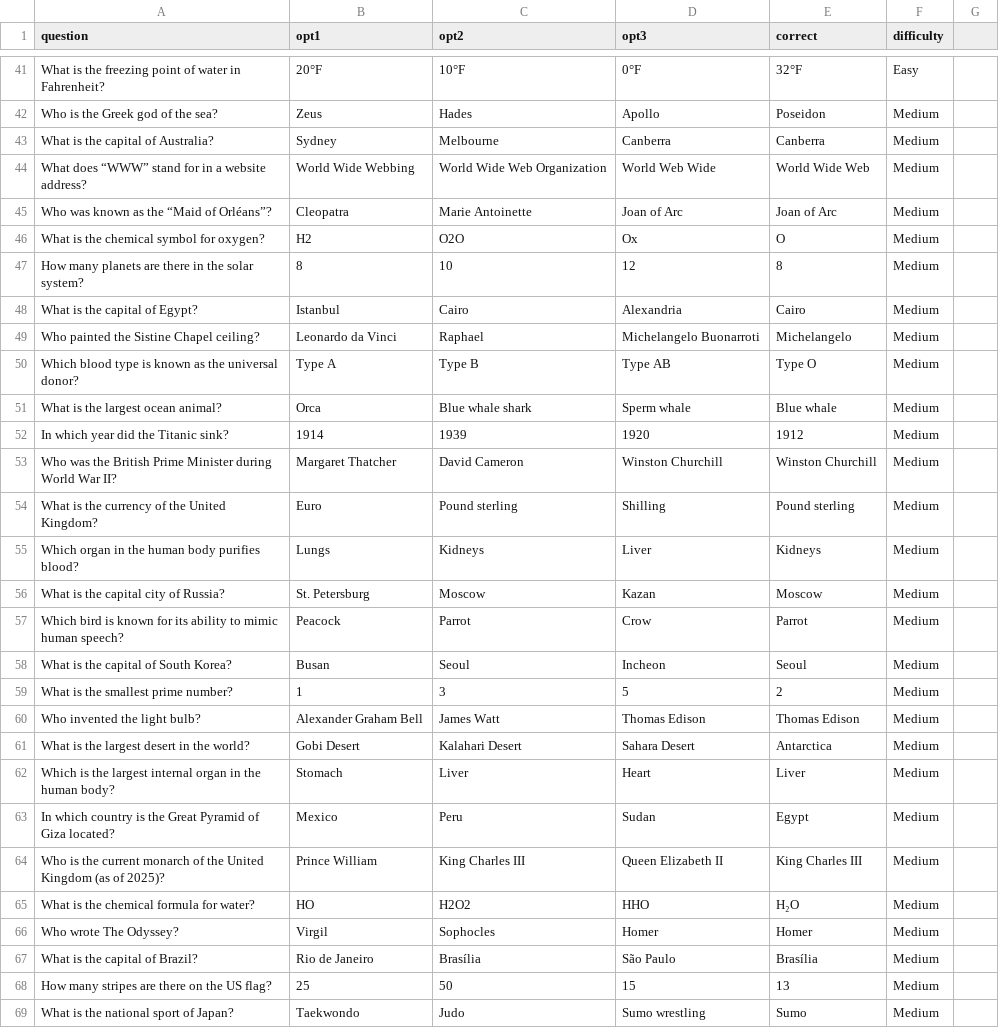
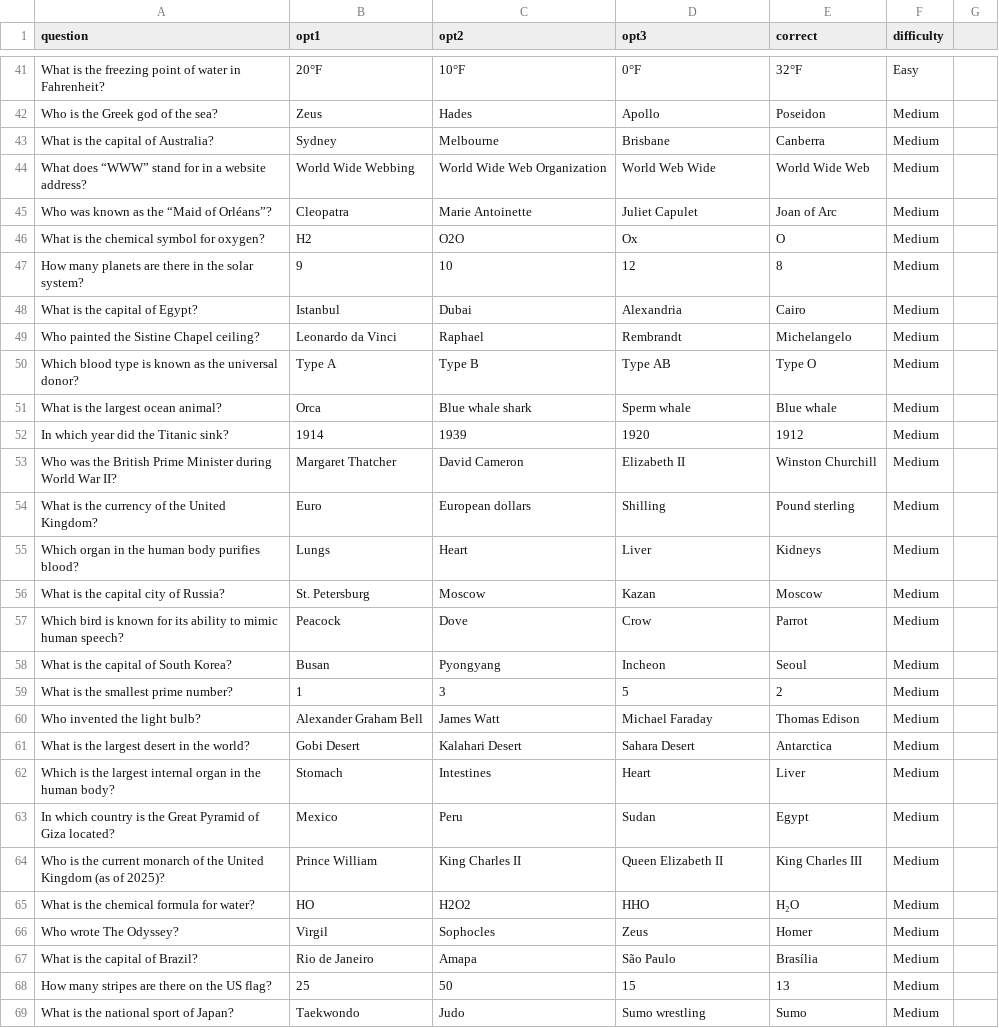
Before and after one commit to manelaaa26/mms146-GroupO, a CSV file: questions-group-o-Sheet1.csv, drawn as a sheet; only a part is shown, gaps mark what is left out; the diff covers the shown part only.

Commit message:
Update questions-group-o-Sheet1.csv

```diff
--- a/questions-group-o-Sheet1.csv
+++ b/questions-group-o-Sheet1.csv
@@ -42,9 +42,9 @@ What is the freezing point of water in Fahrenheit?,20°F,10°F,0°F,32°F,Easy
 Who is the Greek god of the sea?,Zeus,Hades,Apollo,Poseidon,Medium
-What is the capital of Australia?,Sydney,Melbourne,Canberra,Canberra,Medium
+What is the capital of Australia?,Sydney,Melbourne,Brisbane,Canberra,Medium
 What does “WWW” stand for in a website address?,World Wide Webbing,World Wide Web Organization,World Web Wide,World Wide Web,Medium
-Who was known as the “Maid of Orléans”?,Cleopatra,Marie Antoinette,Joan of Arc,Joan of Arc,Medium
+Who was known as the “Maid of Orléans”?,Cleopatra,Marie Antoinette,Juliet Capulet,Joan of Arc,Medium
 What is the chemical symbol for oxygen?,H2,O2O,Ox,O,Medium
-How many planets are there in the solar system?,8,10,12,8,Medium
-What is the capital of Egypt?,Istanbul,Cairo,Alexandria,Cairo,Medium
-Who painted the Sistine Chapel ceiling?,Leonardo da Vinci,Raphael,Michelangelo Buonarroti,Michelangelo,Medium
+How many planets are there in the solar system?,9,10,12,8,Medium
+What is the capital of Egypt?,Istanbul,Dubai,Alexandria,Cairo,Medium
+Who painted the Sistine Chapel ceiling?,Leonardo da Vinci,Raphael,Rembrandt,Michelangelo,Medium
 Which blood type is known as the universal donor?,Type A,Type B,Type AB,Type O,Medium
@@ -52,17 +52,17 @@ What is the largest ocean animal?,Orca,Blue whale shark,Sperm whale,Blue whale,M
 In which year did the Titanic sink?,1914,1939,1920,1912,Medium
-Who was the British Prime Minister during World War II?,Margaret Thatcher,David Cameron,Winston Churchill,Winston Churchill,Medium
-What is the currency of the United Kingdom?,Euro,Pound sterling,Shilling,Pound sterling,Medium
-Which organ in the human body purifies blood?,Lungs,Kidneys,Liver,Kidneys,Medium
+Who was the British Prime Minister during World War II?,Margaret Thatcher,David Cameron,Elizabeth II,Winston Churchill,Medium
+What is the currency of the United Kingdom?,Euro,European dollars,Shilling,Pound sterling,Medium
+Which organ in the human body purifies blood?,Lungs,Heart,Liver,Kidneys,Medium
 What is the capital city of Russia?,St. Petersburg,Moscow,Kazan,Moscow,Medium
-Which bird is known for its ability to mimic human speech?,Peacock,Parrot,Crow,Parrot,Medium
-What is the capital of South Korea?,Busan,Seoul,Incheon,Seoul,Medium
+Which bird is known for its ability to mimic human speech?,Peacock,Dove,Crow,Parrot,Medium
+What is the capital of South Korea?,Busan,Pyongyang,Incheon,Seoul,Medium
 What is the smallest prime number?,1,3,5,2,Medium
-Who invented the light bulb?,Alexander Graham Bell,James Watt,Thomas Edison,Thomas Edison,Medium
+Who invented the light bulb?,Alexander Graham Bell,James Watt,Michael Faraday,Thomas Edison,Medium
 What is the largest desert in the world?,Gobi Desert,Kalahari Desert,Sahara Desert,Antarctica,Medium
-Which is the largest internal organ in the human body?,Stomach,Liver,Heart,Liver,Medium
+Which is the largest internal organ in the human body?,Stomach,Intestines,Heart,Liver,Medium
 In which country is the Great Pyramid of Giza located?,Mexico,Peru,Sudan,Egypt,Medium
-Who is the current monarch of the United Kingdom (as of 2025)?,Prince William,King Charles III,Queen Elizabeth II,King Charles III,Medium
+Who is the current monarch of the United Kingdom (as of 2025)?,Prince William,King Charles II,Queen Elizabeth II,King Charles III,Medium
 What is the chemical formula for water?,HO,H2O2,HHO,H₂O,Medium
-Who wrote The Odyssey?,Virgil,Sophocles,Homer,Homer,Medium
-What is the capital of Brazil?,Rio de Janeiro,Brasília,São Paulo,Brasília,Medium
+Who wrote The Odyssey?,Virgil,Sophocles,Zeus,Homer,Medium
+What is the capital of Brazil?,Rio de Janeiro,Amapa,São Paulo,Brasília,Medium
 How many stripes are there on the US flag?,25,50,15,13,Medium
```
Also changed, not shown: 48 edited cells elsewhere in this file.
